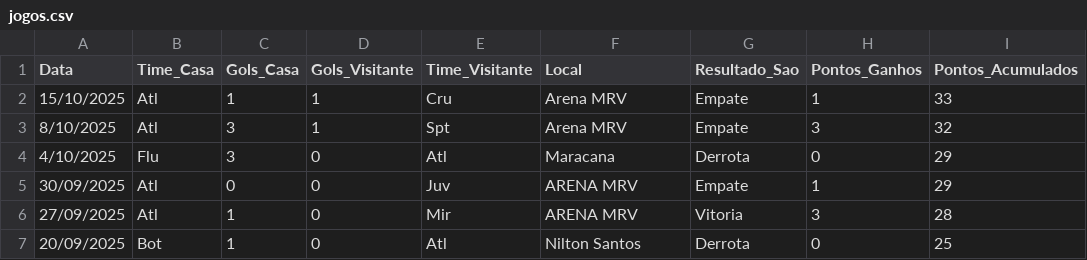
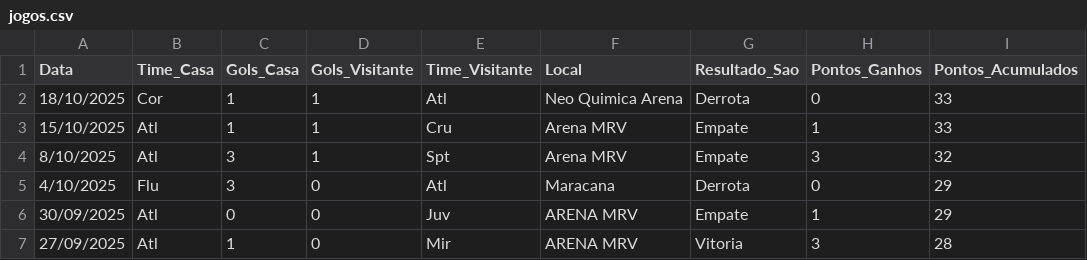
Before and after one commit to dacostaEF/loteca-inteligente, a CSV file: backend/estatistica/Serie_A/atletico-mg/jogos.csv, drawn as a sheet; only a part is shown; the shorter side is filled out with more unchanged rows; the diff names each change by its address in the sheet, - before the commit and + after, or states it on an @@ line.

```diff
--- a/backend/estatistica/Serie_A/atletico-mg/jogos.csv
+++ b/backend/estatistica/Serie_A/atletico-mg/jogos.csv
+row 2: 18/10/2025 | Cor | 1 | 1 | Atl | Neo Quimica Arena | Derrota | 0 | 33
```
Also changed, not shown: backend/estatistica/Serie_A/bahia/jogos.csv, backend/estatistica/Serie_A/corinthians/jogos.csv, 12 other files.
